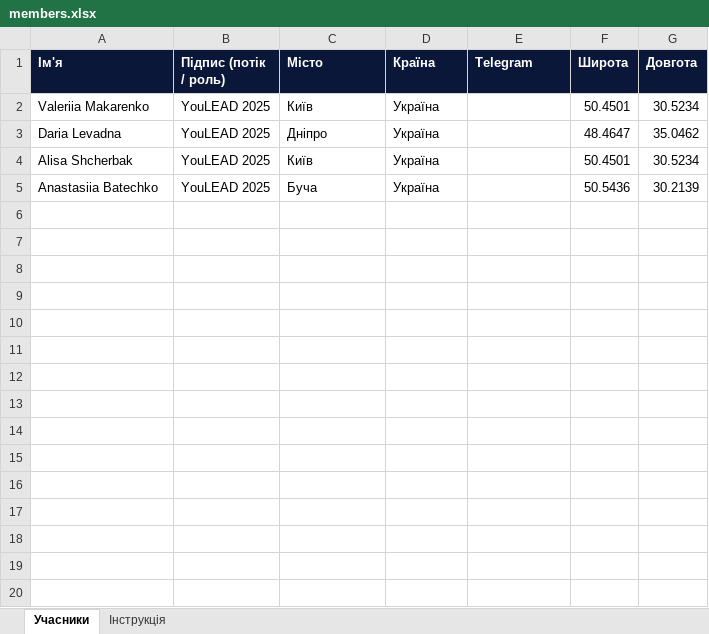
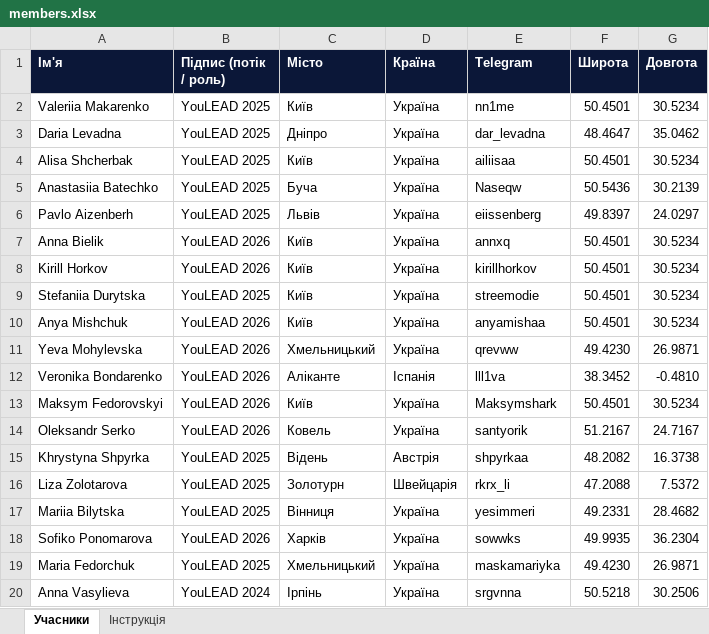
Before and after one commit to dimchart/youlead-globe, an Excel workbook: data/members.xlsx, sheet Учасники, drawn as a sheet; only a part is shown; values as stored, in another font and other column widths than the file's, no borders; the diff covers the shown part only; the diff names each change by its address in the sheet, - before the commit and + after, or states it on an @@ line.

Commit message:
Update members.js with new member entries and Telegram handles

```diff
--- a/data/members.xlsx (sheet Учасники)
+++ b/data/members.xlsx (sheet Учасники)
-E2 (Telegram): (empty)
+E2 (Telegram): nn1me
-E3 (Telegram): (empty)
+E3 (Telegram): dar_levadna
-E4 (Telegram): (empty)
+E4 (Telegram): ailiisaa
-E5 (Telegram): (empty)
+E5 (Telegram): Naseqw
+row 6: Pavlo Aizenberh | YouLEAD 2025 | Львів | Україна | eiissenberg | 49.8397 | 24.0297
+row 7: Anna Bielik | YouLEAD 2026 | Київ | Україна | annxq | 50.4501 | 30.5234
+row 8: Kirill Horkov | YouLEAD 2026 | Київ | Україна | kirillhorkov | 50.4501 | 30.5234
+row 9: Stefaniia Durytska | YouLEAD 2025 | Київ | Україна | streemodie | 50.4501 | 30.5234
+row 10: Anya Mishchuk | YouLEAD 2026 | Київ | Україна | anyamishaa | 50.4501 | 30.5234
+row 11: Yeva Mohylevska | YouLEAD 2026 | Хмельницький | Україна | qrevww | 49.4230 | 26.9871
+row 12: Veronika Bondarenko | YouLEAD 2026 | Аліканте | Іспанія | lll1va | 38.3452 | -0.4810
+row 13: Maksym Fedorovskyi | YouLEAD 2026 | Київ | Україна | Maksymshark | 50.4501 | 30.5234
+row 14: Oleksandr Serko | YouLEAD 2026 | Ковель | Україна | santyorik | 51.2167 | 24.7167
+row 15: Khrystyna Shpyrka | YouLEAD 2025 | Відень | Австрія | shpyrkaa | 48.2082 | 16.3738
+row 16: Liza Zolotarova | YouLEAD 2025 | Золотурн | Швейцарія | rkrx_li | 47.2088 | 7.5372
+row 17: Mariia Bilytska | YouLEAD 2025 | Вінниця | Україна | yesimmeri | 49.2331 | 28.4682
+row 18: Sofiko Ponomarova | YouLEAD 2026 | Харків | Україна | sowwks | 49.9935 | 36.2304
+row 19: Maria Fedorchuk | YouLEAD 2025 | Хмельницький | Україна | maskamariyka | 49.4230 | 26.9871
+row 20: Anna Vasylieva | YouLEAD 2024 | Ірпінь | Україна | srgvnna | 50.5218 | 30.2506
```
Also changed, not shown: 15 added rows elsewhere in this sheet, sheet Інструкція, 1 other file.
